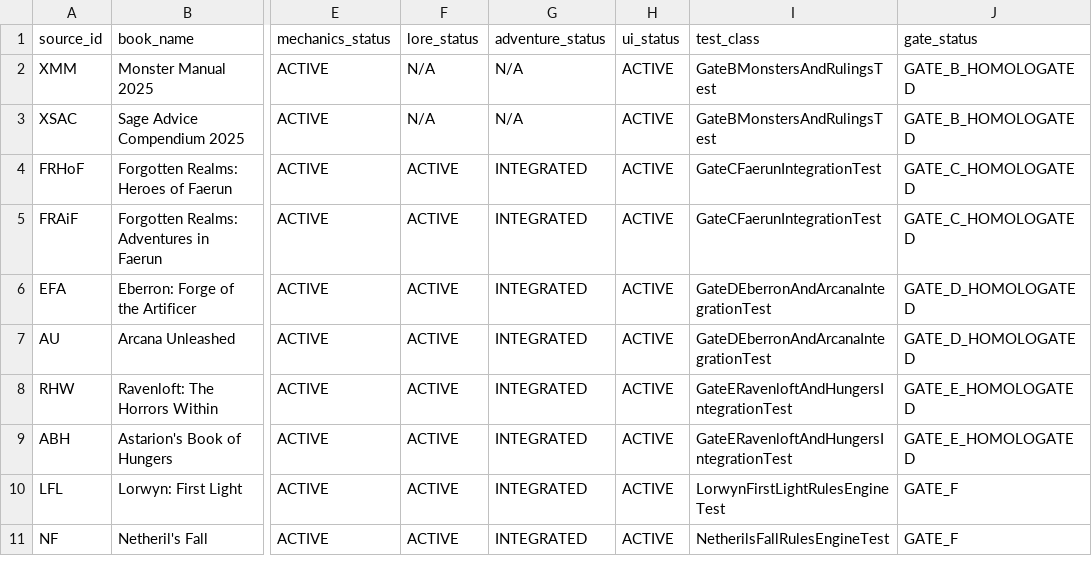
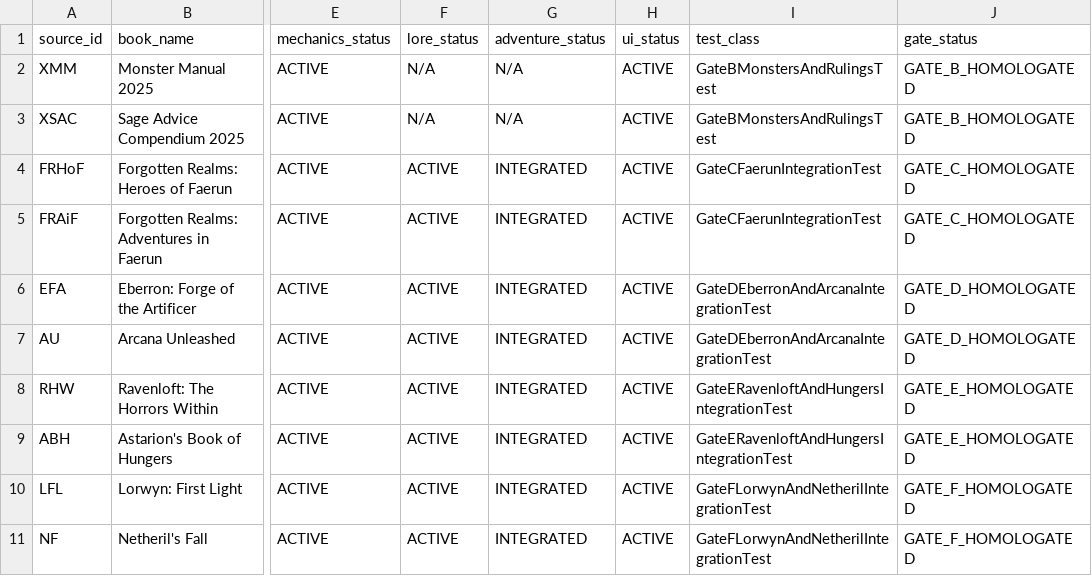
Before and after one commit to bra83/braseirobuild, a CSV file: dnd-normal/run247-mod005/docs/PLANO_MESTRE_MATRIZ_10_LIVROS.csv, drawn as a sheet; only a part is shown, gaps mark what is left out; the diff names each change by its address in the sheet, - before the commit and + after, or states it on an @@ line.

Commit message:
feat(gate-f): homologacao Bloco F - LFL e NF com travessia de reinos, perigos netherenses e lore firewall

```diff
--- a/dnd-normal/run247-mod005/docs/PLANO_MESTRE_MATRIZ_10_LIVROS.csv
+++ b/dnd-normal/run247-mod005/docs/PLANO_MESTRE_MATRIZ_10_LIVROS.csv
-I10 (test_class): LorwynFirstLightRulesEngineTest
+I10 (test_class): GateFLorwynAndNetherilIntegrationTest
-J10:J11 (gate_status): GATE_F
+J10:J11 (gate_status): GATE_F_HOMOLOGATED
-I11 (test_class): NetherilsFallRulesEngineTest
+I11 (test_class): GateFLorwynAndNetherilIntegrationTest
```
Also changed, not shown: 1 other file.
